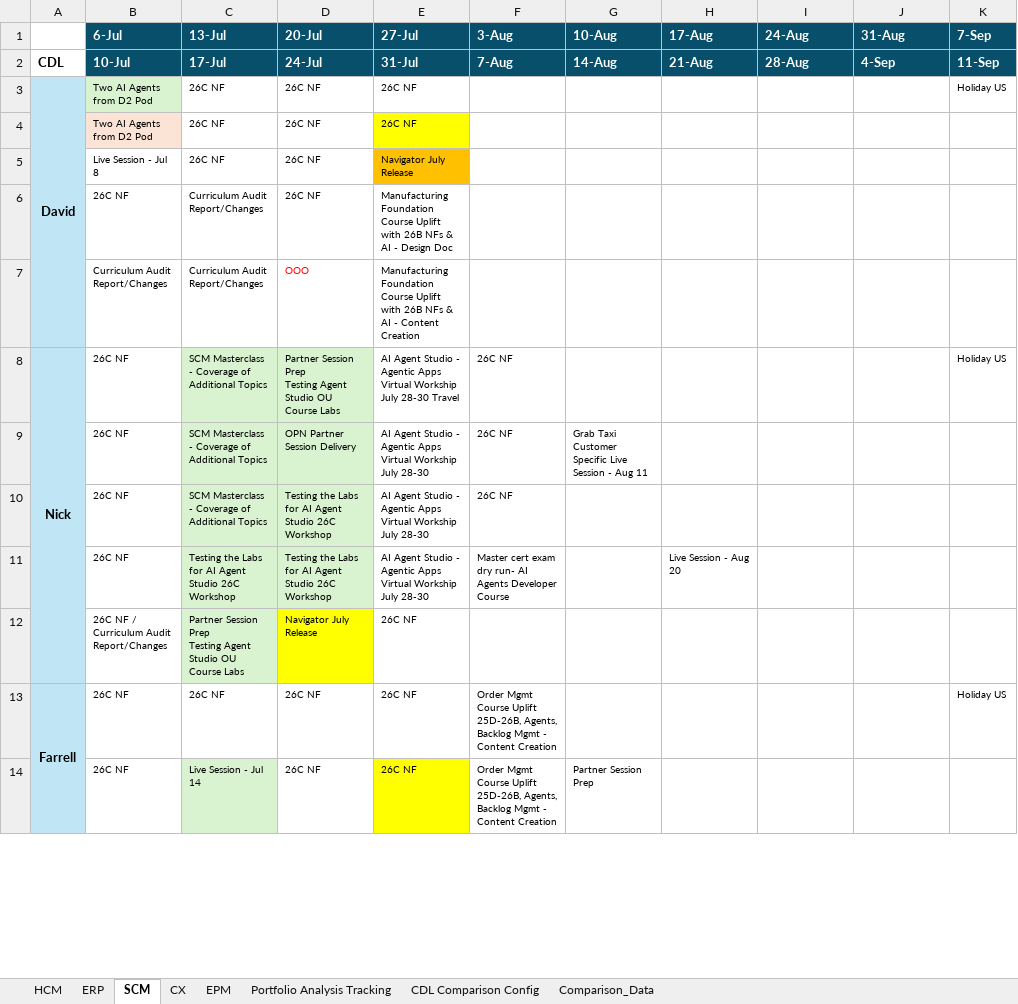
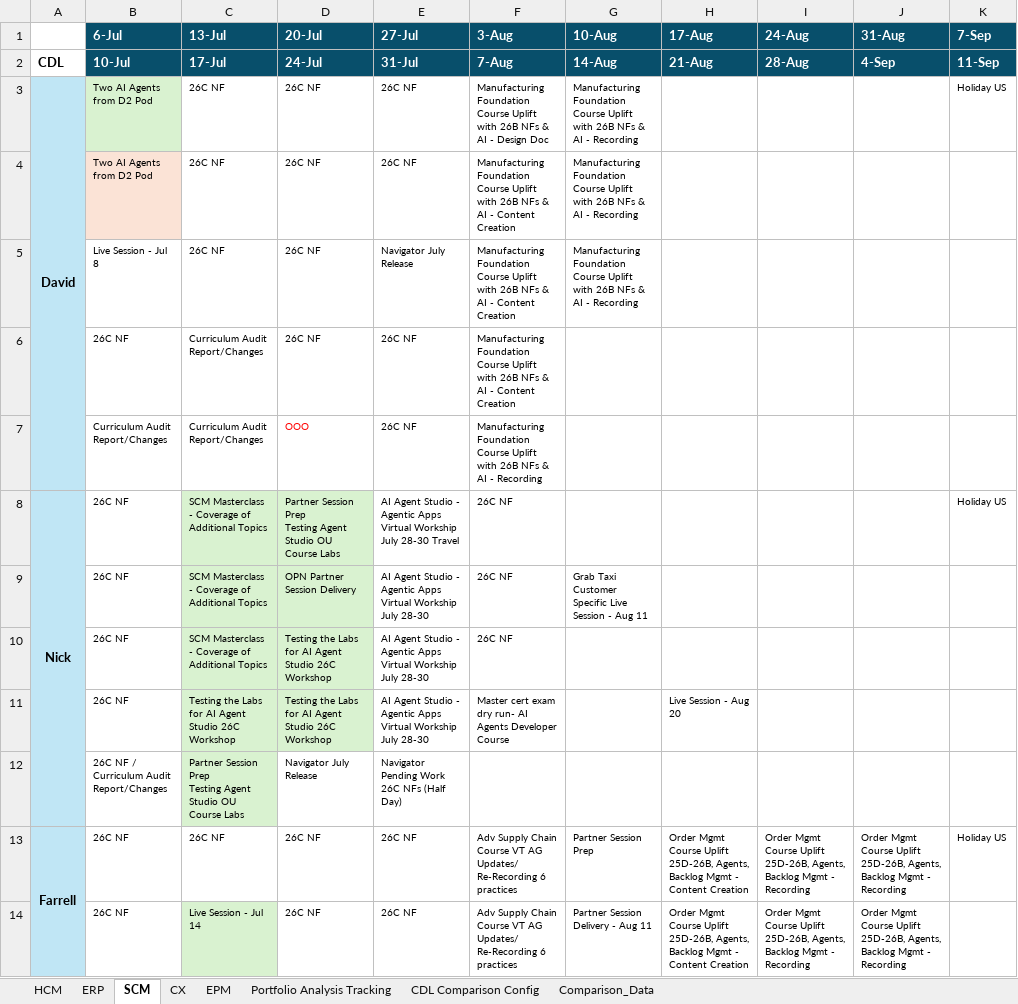
Before and after one commit to pavithraguruprasadb-maker/26C-New-Features-Dashboard, an Excel workbook: 26C Sprint CDL RAC.xlsx, sheet SCM, drawn as a sheet; only a part is shown; values as stored, in another font and other column widths than the file's, no borders; the diff covers the shown part only; the diff names each change by its address in the sheet, - before the commit and + after, or states it on an @@ line.

```diff
--- a/26C Sprint CDL RAC.xlsx (sheet SCM)
+++ b/26C Sprint CDL RAC.xlsx (sheet SCM)
-F3 (3-Aug): (empty)
+F3 (3-Aug): Manufacturing Foundation Course Uplift with 26B NFs & AI - Design Doc
-G3:G5 (10-Aug): (empty)
+G3:G5 (10-Aug): Manufacturing Foundation Course Uplift with 26B NFs & AI - Recording
-E4 fill: #FFFF00
+E4 fill: none
-F4:F6 (3-Aug): (empty)
+F4:F6 (3-Aug): Manufacturing Foundation Course Uplift with 26B NFs & AI - Content Creation
-E5 fill: #FFC000
+E5 fill: none
-E6 (27-Jul): Manufacturing Foundation Course Uplift with 26B NFs & AI - Design Doc
+E6 (27-Jul): 26C NF
-E7 (27-Jul): Manufacturing Foundation Course Uplift with 26B NFs & AI - Content Creation
+E7 (27-Jul): 26C NF
-F7 (3-Aug): (empty)
+F7 (3-Aug): Manufacturing Foundation Course Uplift with 26B NFs & AI - Recording
-D12 fill: #FFFF00
+D12 fill: none
-E12 (27-Jul): 26C NF
+E12 (27-Jul): Navigator Pending Work 26C NFs (Half Day)
-F13:F14 (3-Aug): Order Mgmt Course Uplift 25D-26B, Agents, Backlog Mgmt - Content Creation
+F13:F14 (3-Aug): Adv Supply Chain Course VT AG Updates/ Re-Recording 6 practices
-G13 (10-Aug): (empty)
+G13 (10-Aug): Partner Session Prep
-H13:H14 (17-Aug): (empty)
+H13:H14 (17-Aug): Order Mgmt Course Uplift 25D-26B, Agents, Backlog Mgmt - Content Creation
-I13:I14 (24-Aug): (empty)
+I13:I14 (24-Aug): Order Mgmt Course Uplift 25D-26B, Agents, Backlog Mgmt - Recording
-J13:J14 (31-Aug): (empty)
+J13:J14 (31-Aug): Order Mgmt Course Uplift 25D-26B, Agents, Backlog Mgmt - Recording
-E14 fill: #FFFF00
+E14 fill: none
-G14 (10-Aug): Partner Session Prep
+G14 (10-Aug): Partner Session Delivery - Aug 11
```
Also changed, not shown: 3 added rows, 3 removed rows, 3 edited cells and cell formats elsewhere in this sheet, sheet HCM, sheet ERP, sheet Portfolio Analysis Tracking, sheet EPM, sheet CX, 5 other files.
